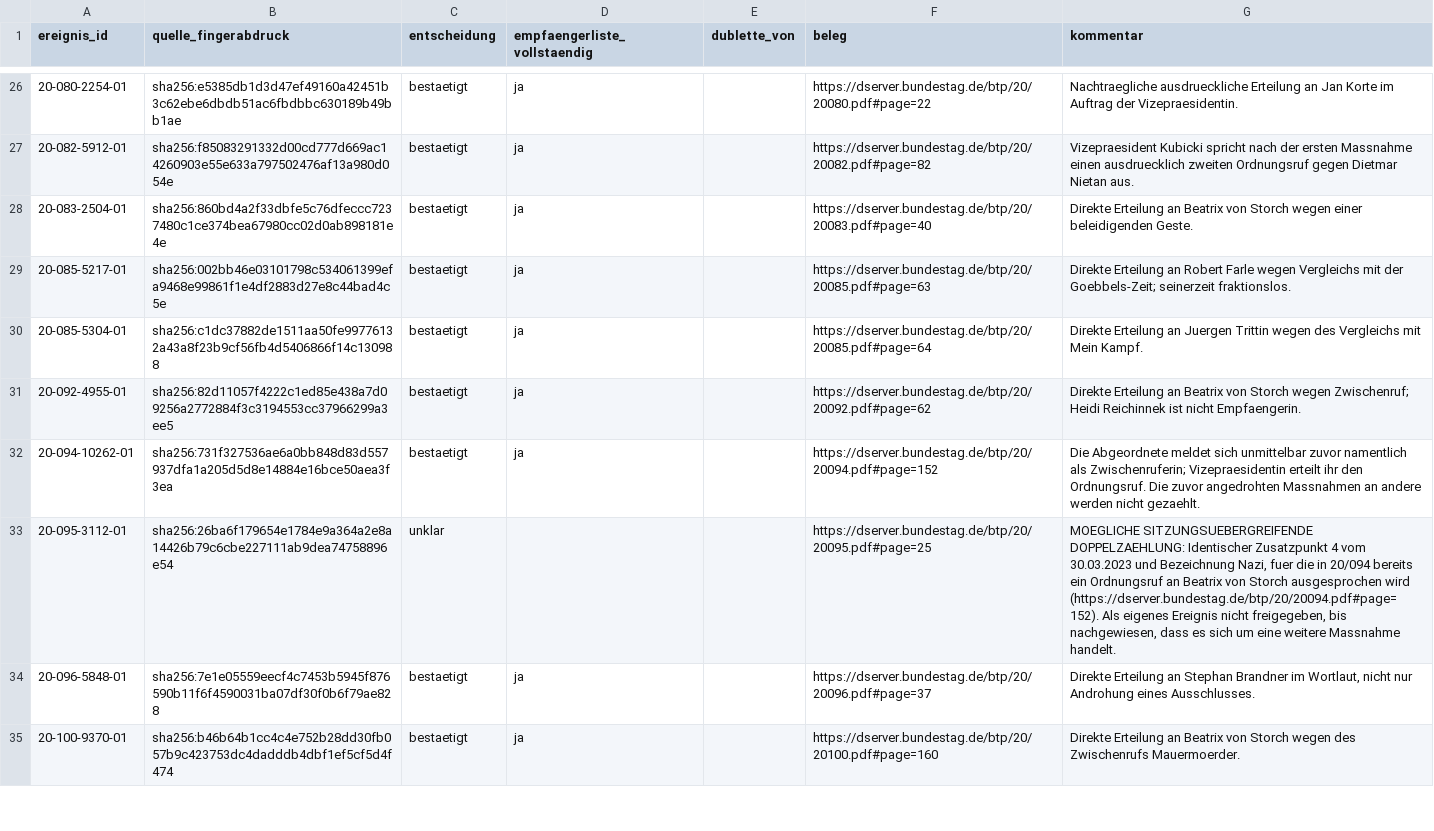
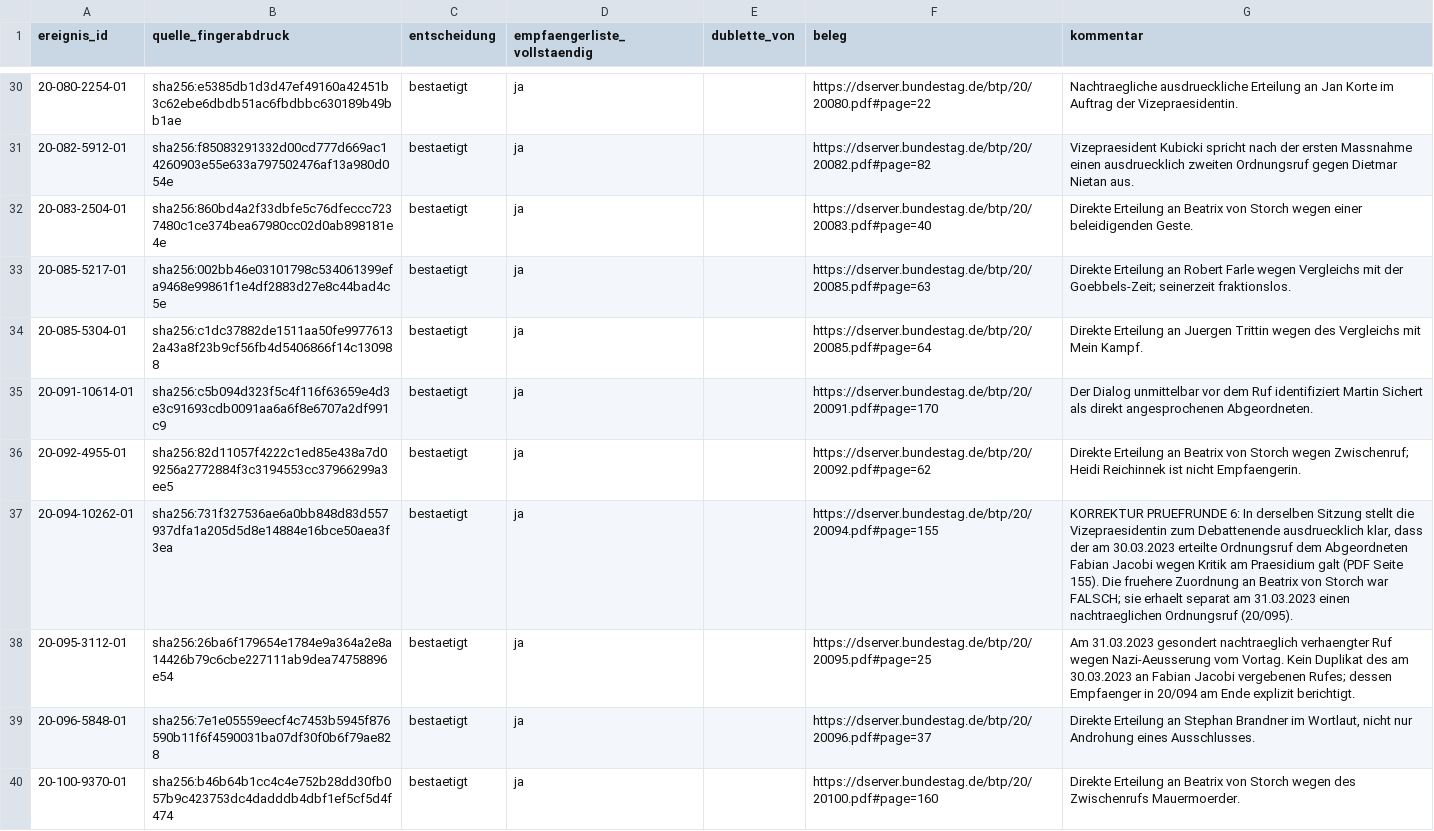
Before and after one commit to Erzkon/ordnungsrufe, a CSV file: pruefentscheidungen/ereignisse.csv, drawn as a sheet; only a part is shown, gaps mark what is left out; the diff covers the shown part only.

```diff
--- a/pruefentscheidungen/ereignisse.csv
+++ b/pruefentscheidungen/ereignisse.csv
@@ -30,5 +34,6 @@
 20-085-5304-01,sha256:c1dc37882de1511aa50fe99776132a43a8f23b9cf56fb4d5406866f14c130988,bestaetigt,ja,,https://dserver.bundestag.de/btp/20/20085.pdf#page=64,Direkte Erteilung an Juergen Trittin wegen des Vergleichs mit Mein Kampf.
+20-091-10614-01,sha256:c5b094d323f5c4f116f63659e4d3e3c91693cdb0091aa6a6f8e6707a2df991c9,bestaetigt,ja,,https://dserver.bundestag.de/btp/20/20091.pdf#page=170,Der Dialog unmittelbar vor dem Ruf identifiziert Martin Sichert als direkt angesprochenen Abgeordneten.
 20-092-4955-01,sha256:82d11057f4222c1ed85e438a7d09256a2772884f3c3194553cc37966299a3ee5,bestaetigt,ja,,https://dserver.bundestag.de/btp/20/20092.pdf#page=62,Direkte Erteilung an Beatrix von Storch wegen Zwischenruf; Heidi Reichinnek ist nicht Empfaengerin.
-20-094-10262-01,sha256:731f327536ae6a0bb848d83d557937dfa1a205d5d8e14884e16bce50aea3f3ea,bestaetigt,ja,,https://dserver.bundestag.de/btp/20/20094.pdf#page=152,Die Abgeordnete meldet sich unmittelbar zuvor namentlich als Zwischenruferin; Vizepraesidentin erteilt ihr den Ordnungsruf. Die zuvor angedrohten Massnahmen an andere werden nicht gezaehlt.
-20-095-3112-01,sha256:26ba6f179654e1784e9a364a2e8a14426b79c6cbe227111ab9dea74758896e54,unklar,,,https://dserver.bundestag.de/btp/20/20095.pdf#page=25,"MOEGLICHE SITZUNGSUEBERGREIFENDE DOPPELZAEHLUNG: Identischer Zusatzpunkt 4 vom 30.03.2023 und Bezeichnung Nazi, fuer die in 20/094 bereits ein Ordnungsruf an Beatrix von Storch ausgesprochen wird (https://dserver.bundestag.de/btp/20/20094.pdf#page=152). Als eigenes Ereignis nicht freigegeben, bis nachgewiesen, dass es sich um eine weitere Massnahme handelt."
+20-094-10262-01,sha256:731f327536ae6a0bb848d83d557937dfa1a205d5d8e14884e16bce50aea3f3ea,bestaetigt,ja,,https://dserver.bundestag.de/btp/20/20094.pdf#page=155,"KORREKTUR PRUEFRUNDE 6: In derselben Sitzung stellt die Vizepraesidentin zum Debattenende ausdruecklich klar, dass der am 30.03.2023 erteilte Ordnungsruf dem Abgeordneten Fabian Jacobi wegen Kritik am Praesidium galt (PDF Seite 155). Die fruehere Zuordnung an Beatrix von Storch war FALSCH; sie erhaelt separat am 31.03.2023 einen nachtraeglichen Ordnungsruf (20/095)."
+20-095-3112-01,sha256:26ba6f179654e1784e9a364a2e8a14426b79c6cbe227111ab9dea74758896e54,bestaetigt,ja,,https://dserver.bundestag.de/btp/20/20095.pdf#page=25,Am 31.03.2023 gesondert nachtraeglich verhaengter Ruf wegen Nazi-Aeusserung vom Vortag. Kein Duplikat des am 30.03.2023 an Fabian Jacobi vergebenen Rufes; dessen Empfaenger in 20/094 am Ende explizit berichtigt.
 20-096-5848-01,sha256:7e1e05559eecf4c7453b5945f876590b11f6f4590031ba07df30f0b6f79ae828,bestaetigt,ja,,https://dserver.bundestag.de/btp/20/20096.pdf#page=37,"Direkte Erteilung an Stephan Brandner im Wortlaut, nicht nur Androhung eines Ausschlusses."
```
Also changed, not shown: 15 added rows elsewhere in this file, pruefentscheidungen/beziehungen.csv, pruefentscheidungen/personen.csv.
